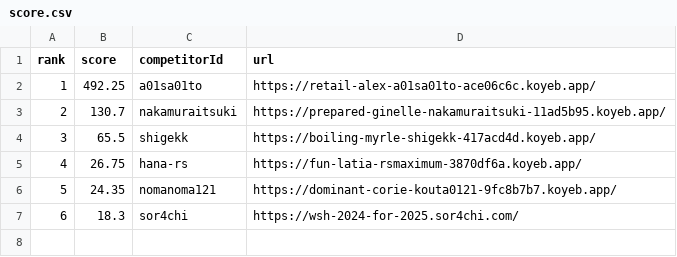
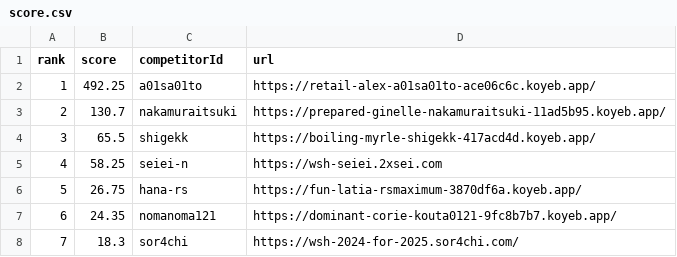
Before and after one commit to saitamau-maximum/web-speed-hackathon-2024-scoring-tool-for-2025, a CSV file: score.csv, drawn as a sheet; addresses are those after the commit; the diff names each change by its address in the sheet, - before the commit and + after, or states it on an @@ line.

```diff
--- a/score.csv
+++ b/score.csv
+row 5: 4 | 58.25 | seiei-n | https://wsh-seiei.2xsei.com
@@ column A (rank) renumbered from row 6 down @@
```
Also changed, not shown: log.csv, 1 other file.
